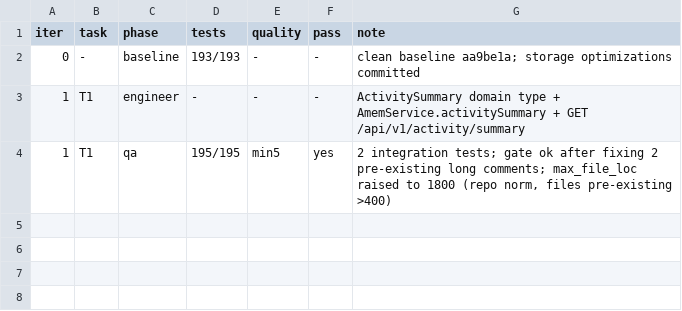
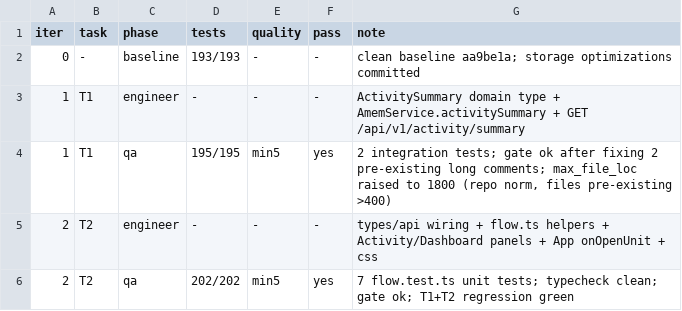
Before and after one commit to fuyucn/amem, a TSV file: sandbox/ledger.tsv, drawn as a sheet.

Commit message:
feat(web): data-flow cards + agent memory access panel (Activity/Dashboard)

```diff
--- a/sandbox/ledger.tsv
+++ b/sandbox/ledger.tsv
@@ -4 +4,3 @@ iter	task	phase	tests	quality	pass	note
 1	T1	qa	195/195	min5	yes	2 integration tests; gate ok after fixing 2 pre-existing long comments; max_file_loc raised to 1800 (repo norm, files pre-existing >400)
+2	T2	engineer	-	-	-	types/api wiring + flow.ts helpers + Activity/Dashboard panels + App onOpenUnit + css
+2	T2	qa	202/202	min5	yes	7 flow.test.ts unit tests; typecheck clean; gate ok; T1+T2 regression green
```
Also changed, not shown: 8 other files.
